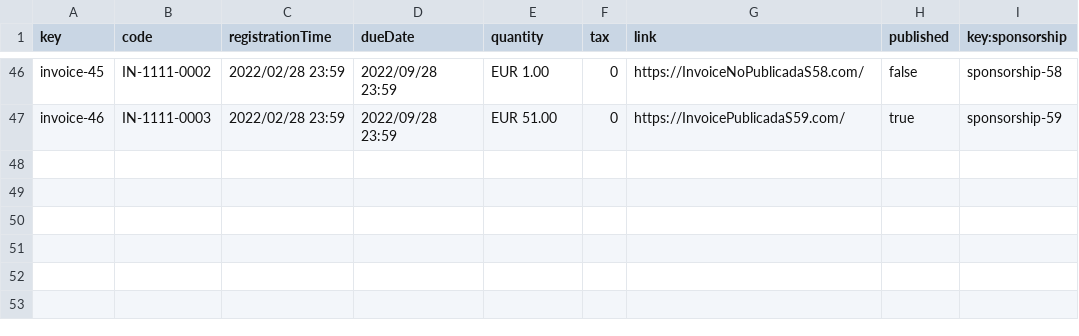
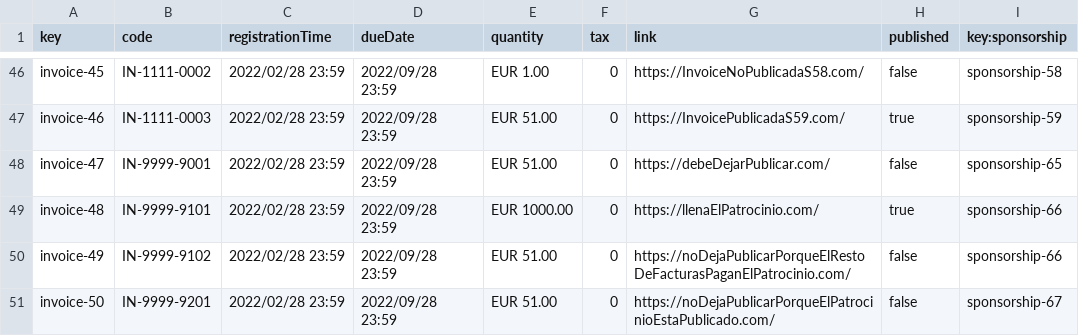
Before and after one commit to alvaroChico2408/Acme-SF-D04, a CSV file: src/main/webapp/WEB-INF/resources/sample-data/invoice.csv, drawn as a sheet; only a part is shown, gaps mark what is left out.

Commit message:
[fix] operations by sponsors on invoices almost Finish (necessaryreview)

```diff
--- a/src/main/webapp/WEB-INF/resources/sample-data/invoice.csv
+++ b/src/main/webapp/WEB-INF/resources/sample-data/invoice.csv
@@ -47 +47,5 @@ invoice-45,IN-1111-0002,2022/02/28 23:59,2022/09/28 23:59,EUR 1.00,0,https://Inv
 invoice-46,IN-1111-0003,2022/02/28 23:59,2022/09/28 23:59,EUR 51.00,0,https://InvoicePublicadaS59.com/,true,sponsorship-59
+invoice-47,IN-9999-9001,2022/02/28 23:59,2022/09/28 23:59,EUR 51.00,0,https://debeDejarPublicar.com/,false,sponsorship-65
+invoice-48,IN-9999-9101,2022/02/28 23:59,2022/09/28 23:59,EUR 1000.00,0,https://llenaElPatrocinio.com/,true,sponsorship-66
+invoice-49,IN-9999-9102,2022/02/28 23:59,2022/09/28 23:59,EUR 51.00,0,https://noDejaPublicarPorqueElRestoDeFacturasPaganElPatrocinio.com/,false,sponsorship-66
+invoice-50,IN-9999-9201,2022/02/28 23:59,2022/09/28 23:59,EUR 51.00,0,https://noDejaPublicarPorqueElPatrocinioEstaPublicado.com/,false,sponsorship-67
```
Also changed, not shown: src/main/webapp/WEB-INF/resources/sample-data/sponsorship.csv, 9 other files.
